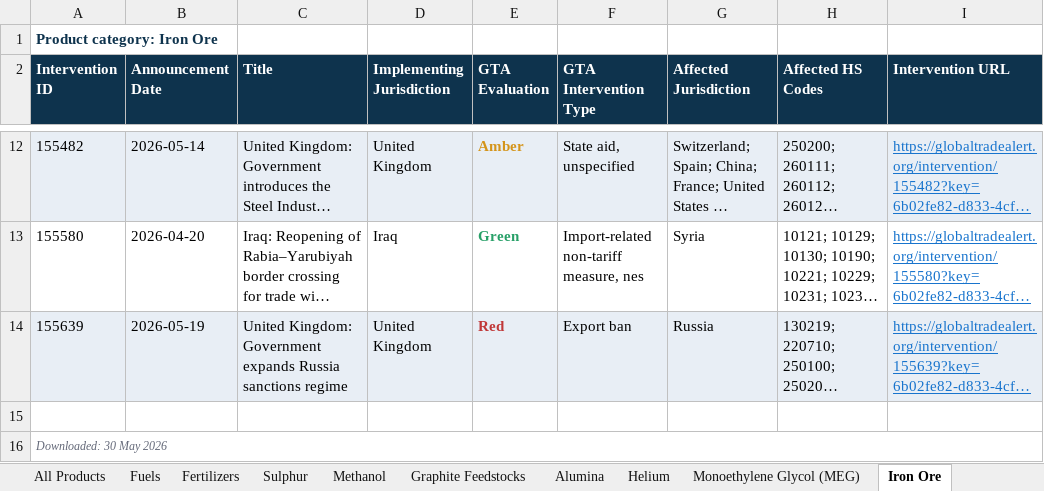
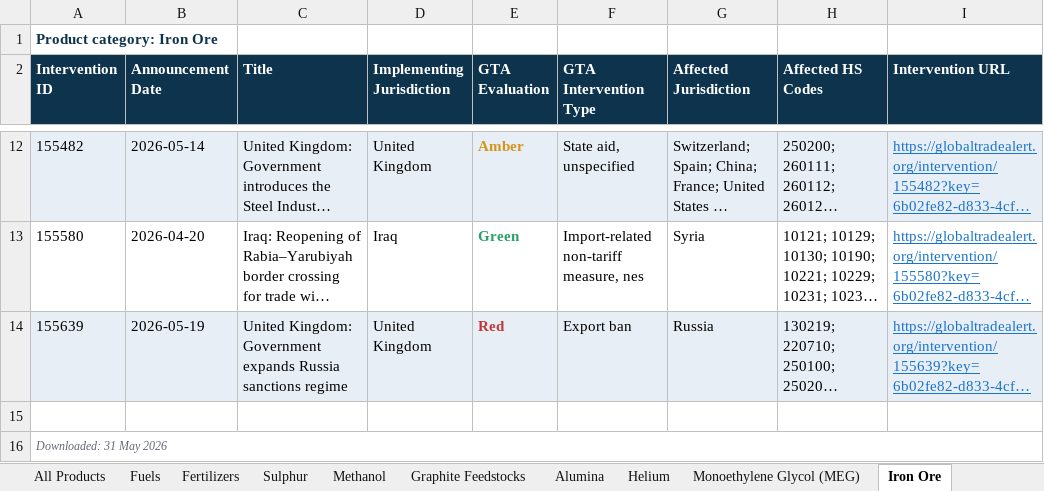
Before and after one commit to anaelenasc/strategic-inputs-monitor, an Excel workbook: data/interventions.xlsx, sheet Iron Ore, drawn as a sheet; only a part is shown, gaps mark what is left out; long unchanged cells end in …; values as stored, in another font and other column widths than the file's, no borders; the diff names each change by its address in the sheet, - before the commit and + after, or states it on an @@ line.

```diff
--- a/data/interventions.xlsx (sheet Iron Ore)
+++ b/data/interventions.xlsx (sheet Iron Ore)
-A16 (Intervention ID): Downloaded: 30 May 2026
+A16 (Intervention ID): Downloaded: 31 May 2026
```
Also changed, not shown: sheet Monoethylene Glycol (MEG), sheet Sulphur, sheet Methanol, sheet Fertilizers, sheet Graphite Feedstocks, sheet Alumina, 3 more sheets, 1 other file.
